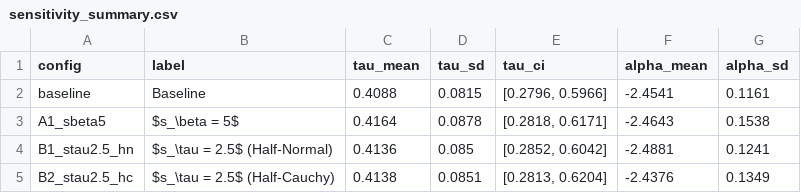
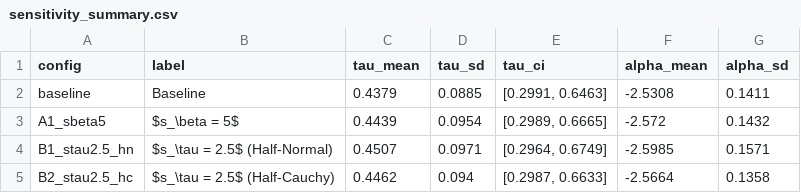
Before and after one commit to Seliiiiina/BayesHLR-Readmission, a CSV file: output/tables/sensitivity_summary.csv, drawn as a sheet.

```diff
--- a/output/tables/sensitivity_summary.csv
+++ b/output/tables/sensitivity_summary.csv
@@ -1,5 +1,5 @@
 config,label,tau_mean,tau_sd,tau_ci,alpha_mean,alpha_sd
-baseline,Baseline,0.4088,0.0815,"[0.2796, 0.5966]",-2.4541,0.1161
-A1_sbeta5,$s_\beta = 5$,0.4164,0.0878,"[0.2818, 0.6171]",-2.4643,0.1538
-B1_stau2.5_hn,$s_\tau = 2.5$ (Half-Normal),0.4136,0.085,"[0.2852, 0.6042]",-2.4881,0.1241
-B2_stau2.5_hc,$s_\tau = 2.5$ (Half-Cauchy),0.4138,0.0851,"[0.2813, 0.6204]",-2.4376,0.1349
+baseline,Baseline,0.4379,0.0885,"[0.2991, 0.6463]",-2.5308,0.1411
+A1_sbeta5,$s_\beta = 5$,0.4439,0.0954,"[0.2989, 0.6665]",-2.572,0.1432
+B1_stau2.5_hn,$s_\tau = 2.5$ (Half-Normal),0.4507,0.0971,"[0.2964, 0.6749]",-2.5985,0.1571
+B2_stau2.5_hc,$s_\tau = 2.5$ (Half-Cauchy),0.4462,0.094,"[0.2987, 0.6633]",-2.5664,0.1358
```
Also changed, not shown: output/tables/diagnostics_summary.csv, output/tables/sensitivity_beta_comparison.csv, 54 other files.
